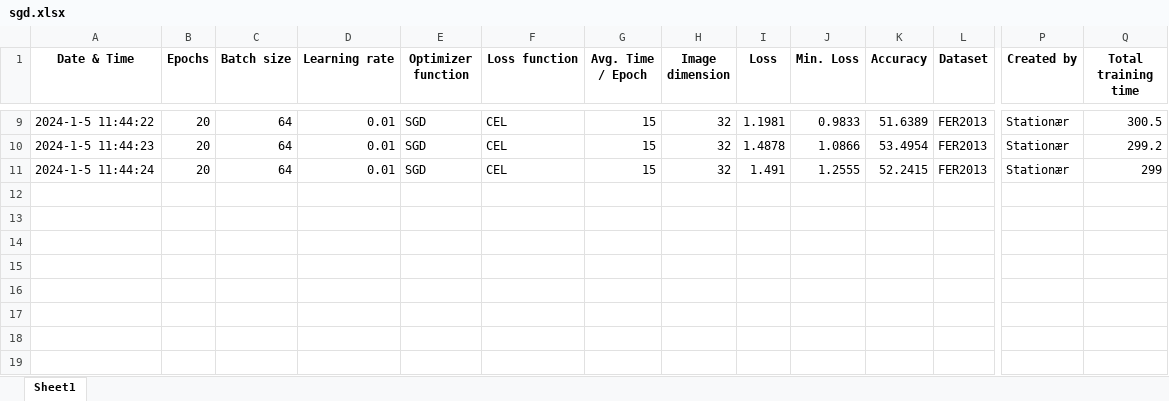
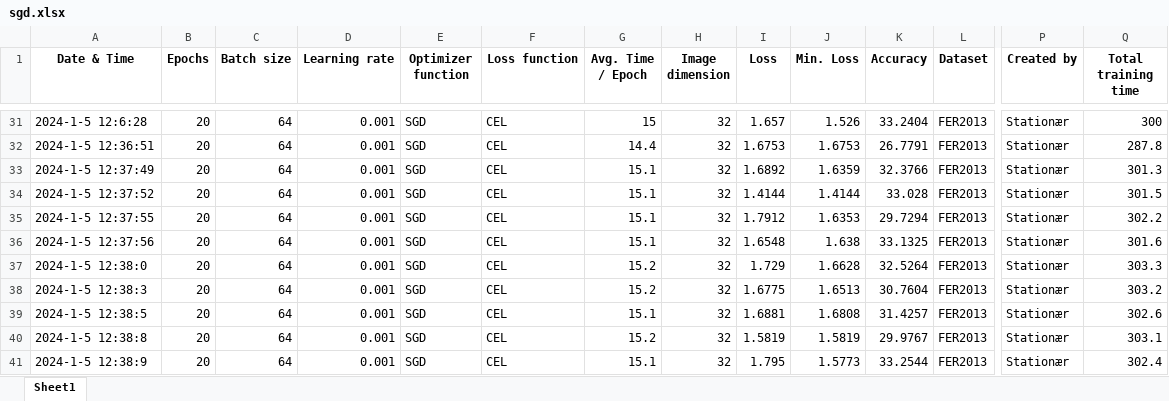
Before and after one commit to Warlour/02461-Exam-Project, an Excel workbook: sgd.xlsx, sheet Sheet1, drawn as a sheet; only a part is shown, gaps mark what is left out; values as stored, in another font and other column widths than the file's, no borders; addresses are those after the commit; rows hold the shown columns only; the diff covers the shown part only; the diff names each change by its address in the sheet, - before the commit and + after, or states it on an @@ line.

```diff
--- a/sgd.xlsx (sheet Sheet1)
+++ b/sgd.xlsx (sheet Sheet1)
-A31 (Date & Time): 2024-1-5 11:44:22
+A31 (Date & Time): 2024-1-5 12:6:28
-D31:D32 (Learning rate): 0.01
+D31:D32 (Learning rate): 0.001
-I31 (Loss): 1.1981
+I31 (Loss): 1.657
-J31 (Min. Loss): 0.9833
+J31 (Min. Loss): 1.526
-K31 (Accuracy): 51.6389
+K31 (Accuracy): 33.2404
-Q31 (Total training time): 300.5
+Q31 (Total training time): 300
-A32 (Date & Time): 2024-1-5 11:44:23
+A32 (Date & Time): 2024-1-5 12:36:51
-G32 (Avg. Time / Epoch): 15
+G32 (Avg. Time / Epoch): 14.4
-I32 (Loss): 1.4878
+I32 (Loss): 1.6753
-J32 (Min. Loss): 1.0866
+J32 (Min. Loss): 1.6753
-K32 (Accuracy): 53.4954
+K32 (Accuracy): 26.7791
-Q32 (Total training time): 299.2
+Q32 (Total training time): 287.8
+row 33: 2024-1-5 12:37:49 | 20 | 64 | 0.001 | SGD | CEL | 15.1 | 32 | 1.6892 | 1.6359 | 32.3766 | FER2013 | Stationær | 301.3
+row 34: 2024-1-5 12:37:52 | 20 | 64 | 0.001 | SGD | CEL | 15.1 | 32 | 1.4144 | 1.4144 | 33.028 | FER2013 | Stationær | 301.5
+row 35: 2024-1-5 12:37:55 | 20 | 64 | 0.001 | SGD | CEL | 15.1 | 32 | 1.7912 | 1.6353 | 29.7294 | FER2013 | Stationær | 302.2
+row 36: 2024-1-5 12:37:56 | 20 | 64 | 0.001 | SGD | CEL | 15.1 | 32 | 1.6548 | 1.638 | 33.1325 | FER2013 | Stationær | 301.6
+row 37: 2024-1-5 12:38:0 | 20 | 64 | 0.001 | SGD | CEL | 15.2 | 32 | 1.729 | 1.6628 | 32.5264 | FER2013 | Stationær | 303.3
+row 38: 2024-1-5 12:38:3 | 20 | 64 | 0.001 | SGD | CEL | 15.2 | 32 | 1.6775 | 1.6513 | 30.7604 | FER2013 | Stationær | 303.2
+row 39: 2024-1-5 12:38:5 | 20 | 64 | 0.001 | SGD | CEL | 15.1 | 32 | 1.6881 | 1.6808 | 31.4257 | FER2013 | Stationær | 302.6
+row 40: 2024-1-5 12:38:8 | 20 | 64 | 0.001 | SGD | CEL | 15.2 | 32 | 1.5819 | 1.5819 | 29.9767 | FER2013 | Stationær | 303.1
-A41 (Date & Time): 2024-1-5 11:44:24
+A41 (Date & Time): 2024-1-5 12:38:9
-D41 (Learning rate): 0.01
+D41 (Learning rate): 0.001
-G41 (Avg. Time / Epoch): 15
+G41 (Avg. Time / Epoch): 15.1
-I41 (Loss): 1.491
+I41 (Loss): 1.795
-J41 (Min. Loss): 1.2555
+J41 (Min. Loss): 1.5773
-K41 (Accuracy): 52.2415
+K41 (Accuracy): 33.2544
-Q41 (Total training time): 299
+Q41 (Total training time): 302.4
```
Also changed, not shown: 22 added rows and 44 edited cells elsewhere in this sheet, 40 other files.
